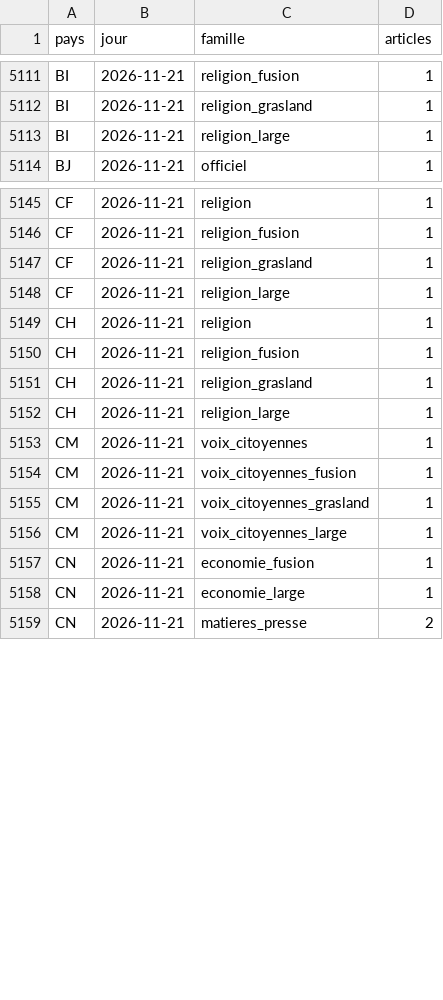
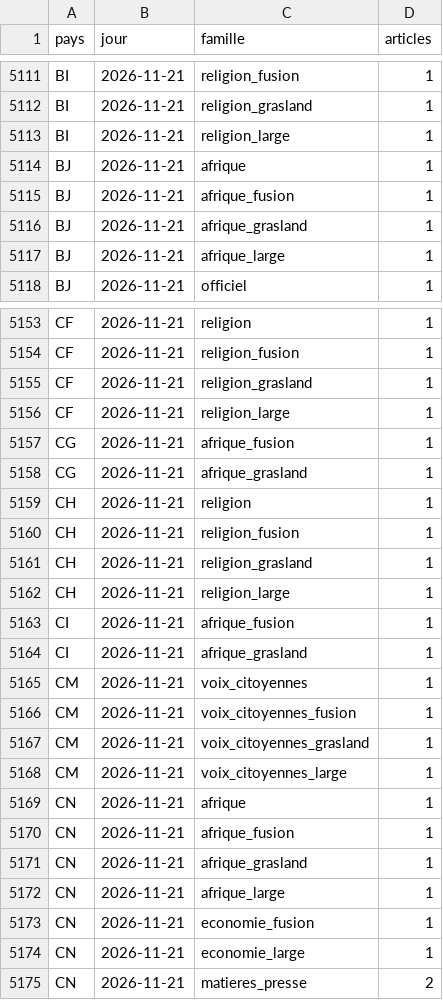
Before and after one commit to Othman-Benbrahim/metac-bot-template, a CSV file: registre/rss-comptes.csv, drawn as a sheet; only a part is shown, gaps mark what is left out; the diff covers the shown part only; the diff names each change by its address in the sheet, - before the commit and + after, or states it on an @@ line.

Commit message:
registre : flux RSS du 2026-11-22

```diff
--- a/registre/rss-comptes.csv
+++ b/registre/rss-comptes.csv
+row 5114: BJ | 2026-11-21 | afrique | 1
+row 5115: BJ | 2026-11-21 | afrique_fusion | 1
+row 5116: BJ | 2026-11-21 | afrique_grasland | 1
+row 5117: BJ | 2026-11-21 | afrique_large | 1
+row 5157: CG | 2026-11-21 | afrique_fusion | 1
+row 5158: CG | 2026-11-21 | afrique_grasland | 1
+row 5163: CI | 2026-11-21 | afrique_fusion | 1
+row 5164: CI | 2026-11-21 | afrique_grasland | 1
+row 5169: CN | 2026-11-21 | afrique | 1
+row 5170: CN | 2026-11-21 | afrique_fusion | 1
+row 5171: CN | 2026-11-21 | afrique_grasland | 1
+row 5172: CN | 2026-11-21 | afrique_large | 1
```
Also changed, not shown: 32 added rows and 7 edited cells elsewhere in this file, registre/rss-accord.csv, registre/rss-regions.csv, 5 other files.
